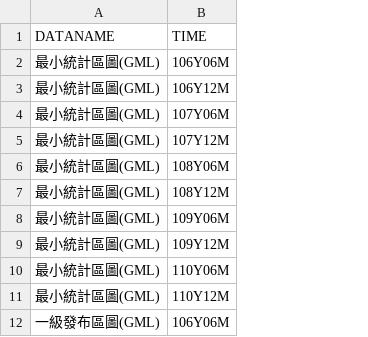
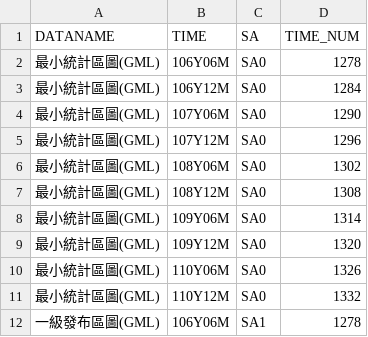
Before and after one commit to ChiaJung-Yeh/NYCU_TDX, a CSV file: others/statistical_area.csv, drawn as a sheet; only a part is shown; the diff names each change by its address in the sheet, - before the commit and + after, or states it on an @@ line.

```diff
--- a/others/statistical_area.csv
+++ b/others/statistical_area.csv
+column C (SA), rows 2-12: SA0 | SA0 | SA0 | SA0 | SA0 | SA0 | SA0 | SA0 | SA0 | SA0 | SA1
+column D (TIME_NUM), rows 2-12: 1278 | 1284 | 1290 | 1296 | 1302 | 1308 | 1314 | 1320 | 1326 | 1332 | 1278
```
Also changed, not shown: 1 other file.
